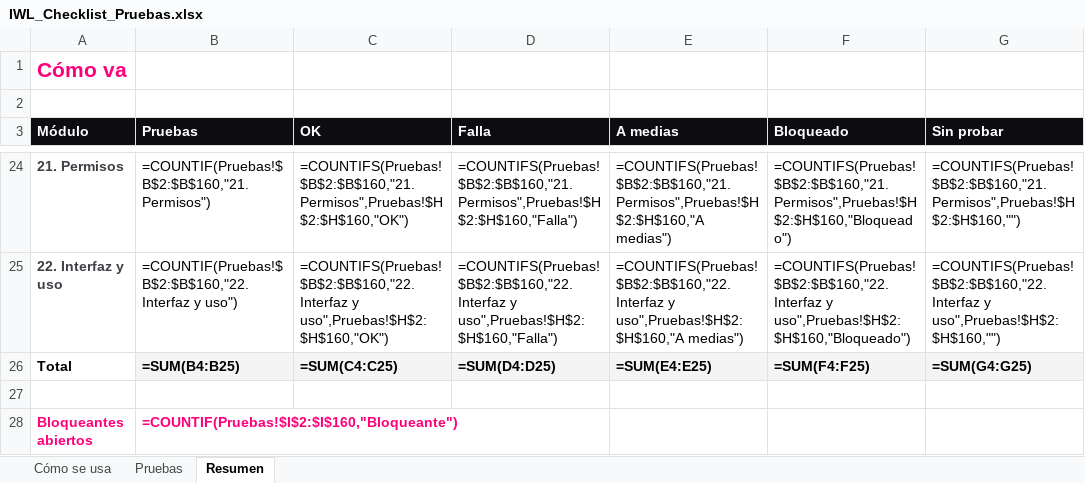
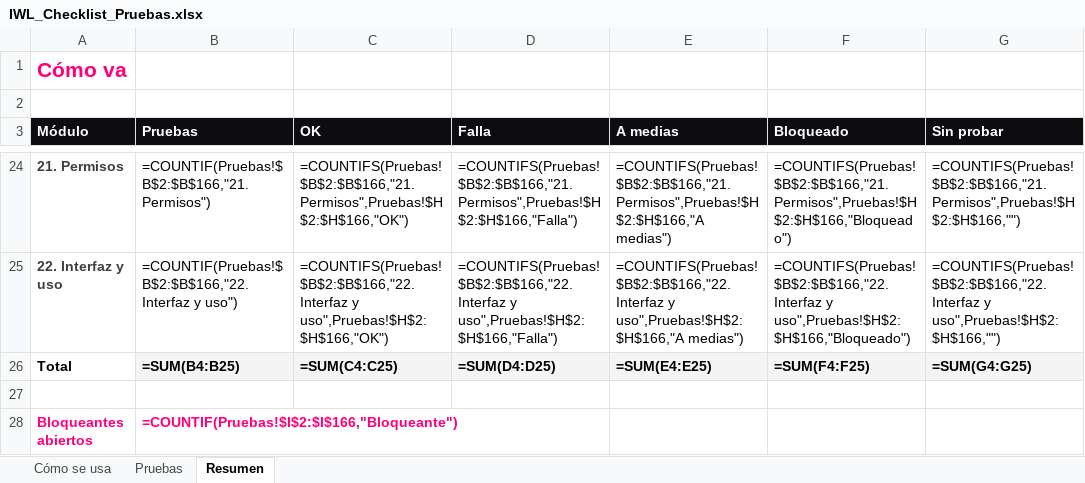
Before and after one commit to NiageCH/IWL_Platform, an Excel workbook: IWL_Checklist_Pruebas.xlsx, sheet Resumen, drawn as a sheet; only a part is shown, gaps mark what is left out; values as stored, in another font and other column widths than the file's, no borders; formulas without a stored value are shown as written; conditional formats not drawn; the diff covers the shown part only; the diff names each change by its address in the sheet, - before the commit and + after, or states it on an @@ line.

```diff
--- a/IWL_Checklist_Pruebas.xlsx (sheet Resumen)
+++ b/IWL_Checklist_Pruebas.xlsx (sheet Resumen)
-B24 (Pruebas): =COUNTIF(Pruebas!$B$2:$B$160,"21. Permisos")
+B24 (Pruebas): =COUNTIF(Pruebas!$B$2:$B$166,"21. Permisos")
-C24 (OK): =COUNTIFS(Pruebas!$B$2:$B$160,"21. Permisos",Pruebas!$H$2:$H$160,"OK")
+C24 (OK): =COUNTIFS(Pruebas!$B$2:$B$166,"21. Permisos",Pruebas!$H$2:$H$166,"OK")
-D24 (Falla): =COUNTIFS(Pruebas!$B$2:$B$160,"21. Permisos",Pruebas!$H$2:$H$160,"Falla")
+D24 (Falla): =COUNTIFS(Pruebas!$B$2:$B$166,"21. Permisos",Pruebas!$H$2:$H$166,"Falla")
-E24 (A medias): =COUNTIFS(Pruebas!$B$2:$B$160,"21. Permisos",Pruebas!$H$2:$H$160,"A medias")
+E24 (A medias): =COUNTIFS(Pruebas!$B$2:$B$166,"21. Permisos",Pruebas!$H$2:$H$166,"A medias")
-F24 (Bloqueado): =COUNTIFS(Pruebas!$B$2:$B$160,"21. Permisos",Pruebas!$H$2:$H$160,"Bloqueado")
+F24 (Bloqueado): =COUNTIFS(Pruebas!$B$2:$B$166,"21. Permisos",Pruebas!$H$2:$H$166,"Bloqueado")
-G24 (Sin probar): =COUNTIFS(Pruebas!$B$2:$B$160,"21. Permisos",Pruebas!$H$2:$H$160,"")
+G24 (Sin probar): =COUNTIFS(Pruebas!$B$2:$B$166,"21. Permisos",Pruebas!$H$2:$H$166,"")
-B25 (Pruebas): =COUNTIF(Pruebas!$B$2:$B$160,"22. Interfaz y…
+B25 (Pruebas): =COUNTIF(Pruebas!$B$2:$B$166,"22. Interfaz y…
-C25 (OK): =COUNTIFS(Pruebas!$B$2:$B$160,"22. Interfaz y uso",Pruebas!$H$2:$H$160,"OK")
+C25 (OK): =COUNTIFS(Pruebas!$B$2:$B$166,"22. Interfaz y uso",Pruebas!$H$2:$H$166,"OK")
-D25 (Falla): =COUNTIFS(Pruebas!$B$2:$B$160,"22. Interfaz y uso",Pruebas!$H$2:$H$160,"Falla")
+D25 (Falla): =COUNTIFS(Pruebas!$B$2:$B$166,"22. Interfaz y uso",Pruebas!$H$2:$H$166,"Falla")
-E25 (A medias): =COUNTIFS(Pruebas!$B$2:$B$160,"22. Interfaz y uso",Pruebas!$H$2:$H$160,"A medias")
+E25 (A medias): =COUNTIFS(Pruebas!$B$2:$B$166,"22. Interfaz y uso",Pruebas!$H$2:$H$166,"A medias")
-F25 (Bloqueado): =COUNTIFS(Pruebas!$B$2:$B$160,"22. Interfaz y uso",Pruebas!$H$2:$H$160,"Bloqueado")
+F25 (Bloqueado): =COUNTIFS(Pruebas!$B$2:$B$166,"22. Interfaz y uso",Pruebas!$H$2:$H$166,"Bloqueado")
-G25 (Sin probar): =COUNTIFS(Pruebas!$B$2:$B$160,"22. Interfaz y uso",Pruebas!$H$2:$H$160,"")
+G25 (Sin probar): =COUNTIFS(Pruebas!$B$2:$B$166,"22. Interfaz y uso",Pruebas!$H$2:$H$166,"")
-B28 (Pruebas): =COUNTIF(Pruebas!$I$2:$I$160,"Bloqueante")
+B28 (Pruebas): =COUNTIF(Pruebas!$I$2:$I$166,"Bloqueante")
```
Also changed, not shown: 120 edited cells elsewhere in this sheet, sheet Pruebas, 31 other files.
